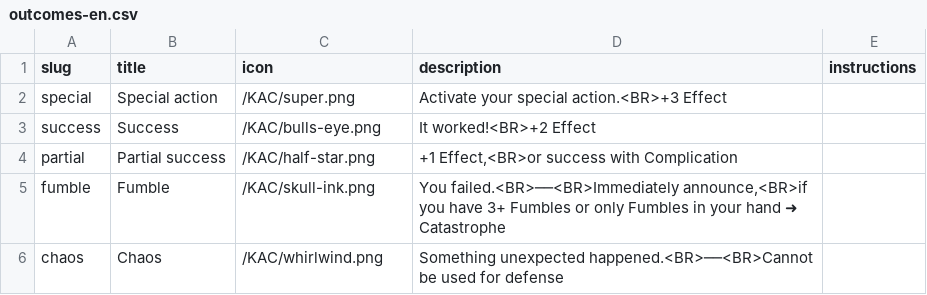
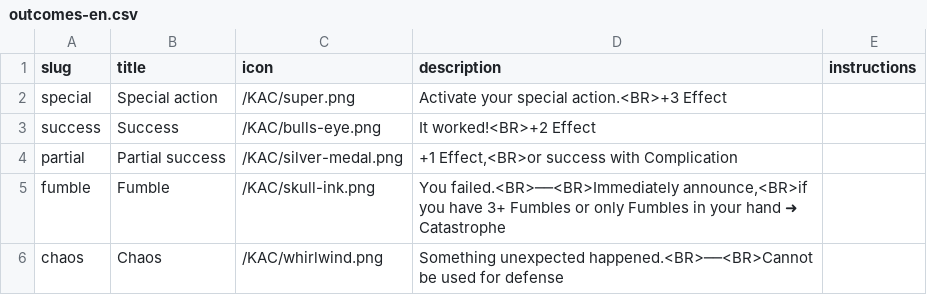
Before and after one commit to tomasreichmann/board-game-prototypes, a CSV file: src/prototypes/kick-ass-cards/data/outcomes-en.csv, drawn as a sheet.

Commit message:
Outcome illustration update

```diff
--- a/src/prototypes/kick-ass-cards/data/outcomes-en.csv
+++ b/src/prototypes/kick-ass-cards/data/outcomes-en.csv
@@ -3,3 +3,3 @@
 "success","Success","/KAC/bulls-eye.png","It worked!<BR>+2 Effect",""
-"partial","Partial success","/KAC/half-star.png","+1 Effect,<BR>or success with Complication",""
+"partial","Partial success","/KAC/silver-medal.png","+1 Effect,<BR>or success with Complication",""
 "fumble","Fumble","/KAC/skull-ink.png","You failed.<BR>──<BR>Immediately announce,<BR>if you have 3+ Fumbles or only Fumbles in your hand ➜ Catastrophe",""
```
Also changed, not shown: 3 other files.
